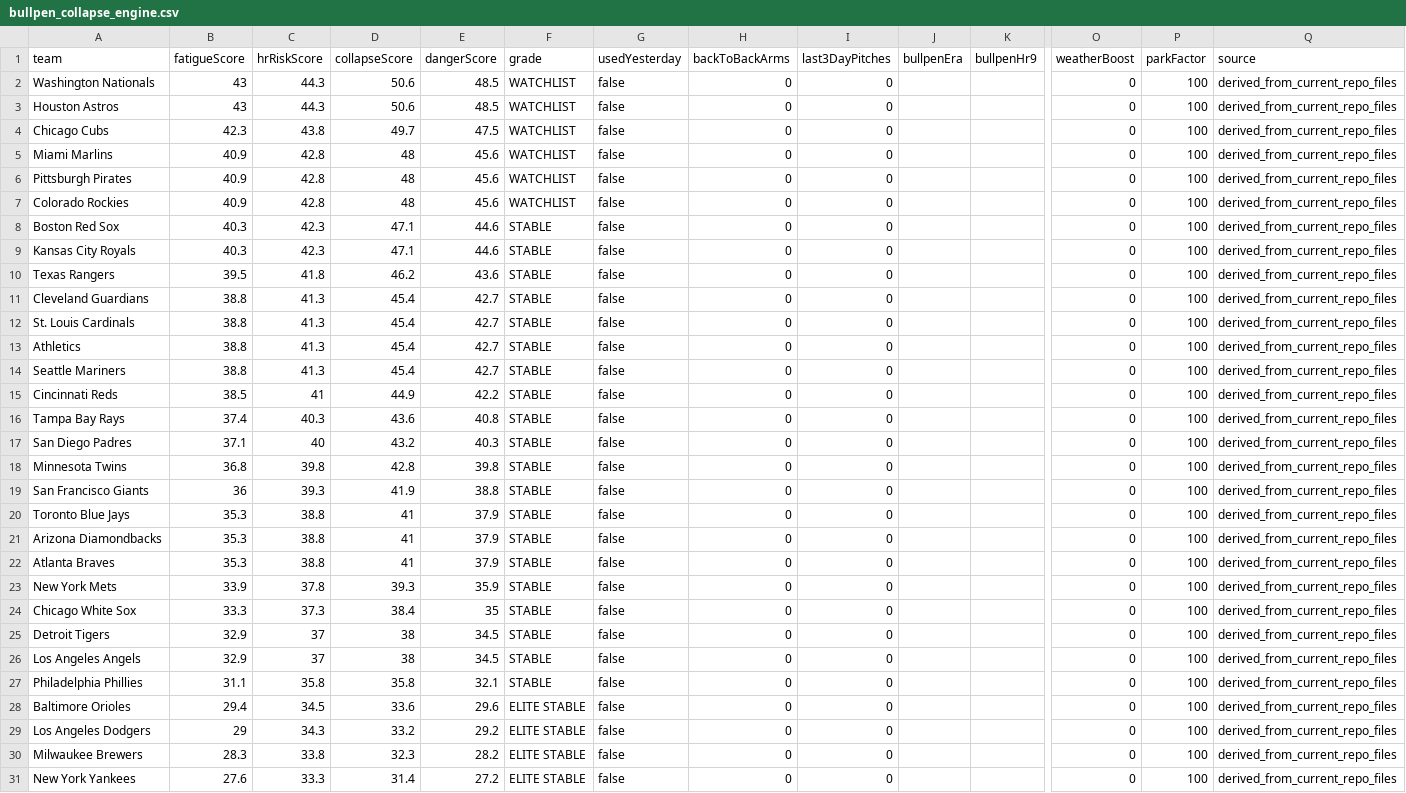
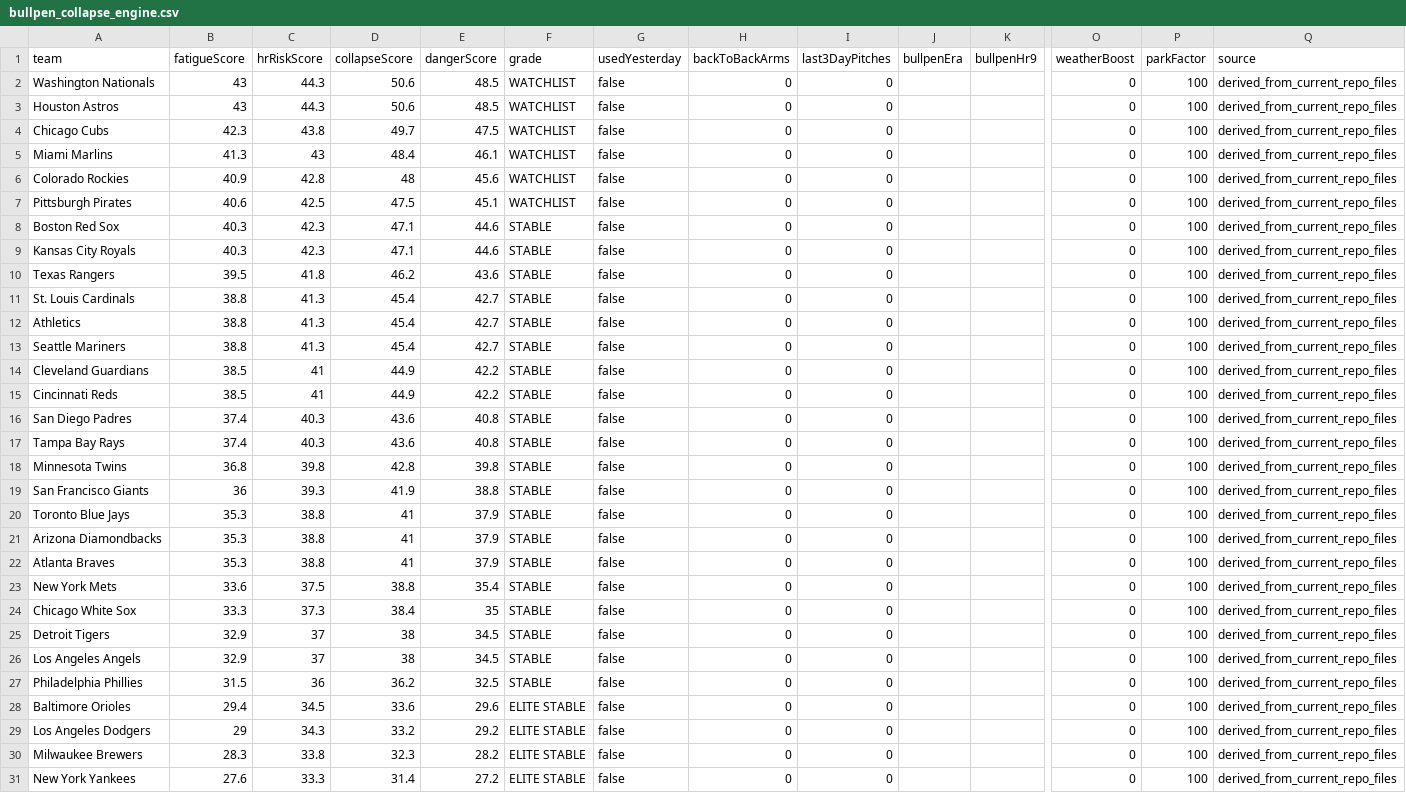
Before and after one commit to sboddy21/TheSlipLab, a CSV file: data/bullpen_collapse_engine.csv, drawn as a sheet; only a part is shown, gaps mark what is left out; removed rows and columns are numbered as before the commit, all else as after; rows hold the shown columns only; the diff names each change by its address in the sheet, - before the commit and + after, or states it on an @@ line.

```diff
--- a/data/bullpen_collapse_engine.csv
+++ b/data/bullpen_collapse_engine.csv
-B5 (fatigueScore): 40.9
+B5 (fatigueScore): 41.3
-C5 (hrRiskScore): 42.8
+C5 (hrRiskScore): 43
-D5 (collapseScore): 48
+D5 (collapseScore): 48.4
-E5 (dangerScore): 45.6
+E5 (dangerScore): 46.1
-row 6: Pittsburgh Pirates | 40.9 | 42.8 | 48 | 45.6 | WATCHLIST | false | 0 | 0 |  |  | 0 | 100 | derived_from_current_repo_files
+row 7: Pittsburgh Pirates | 40.6 | 42.5 | 47.5 | 45.1 | WATCHLIST | false | 0 | 0 |  |  | 0 | 100 | derived_from_current_repo_files
-row 11: Cleveland Guardians | 38.8 | 41.3 | 45.4 | 42.7 | STABLE | false | 0 | 0 |  |  | 0 | 100 | derived_from_current_repo_files
+row 14: Cleveland Guardians | 38.5 | 41 | 44.9 | 42.2 | STABLE | false | 0 | 0 |  |  | 0 | 100 | derived_from_current_repo_files
+row 16: San Diego Padres | 37.4 | 40.3 | 43.6 | 40.8 | STABLE | false | 0 | 0 |  |  | 0 | 100 | derived_from_current_repo_files
-row 17: San Diego Padres | 37.1 | 40 | 43.2 | 40.3 | STABLE | false | 0 | 0 |  |  | 0 | 100 | derived_from_current_repo_files
-B23 (fatigueScore): 33.9
+B23 (fatigueScore): 33.6
-C23 (hrRiskScore): 37.8
+C23 (hrRiskScore): 37.5
-D23 (collapseScore): 39.3
+D23 (collapseScore): 38.8
-E23 (dangerScore): 35.9
+E23 (dangerScore): 35.4
-B27 (fatigueScore): 31.1
+B27 (fatigueScore): 31.5
-C27 (hrRiskScore): 35.8
+C27 (hrRiskScore): 36
-D27 (collapseScore): 35.8
+D27 (collapseScore): 36.2
-E27 (dangerScore): 32.1
+E27 (dangerScore): 32.5
```
Also changed, not shown: 19 other files.
